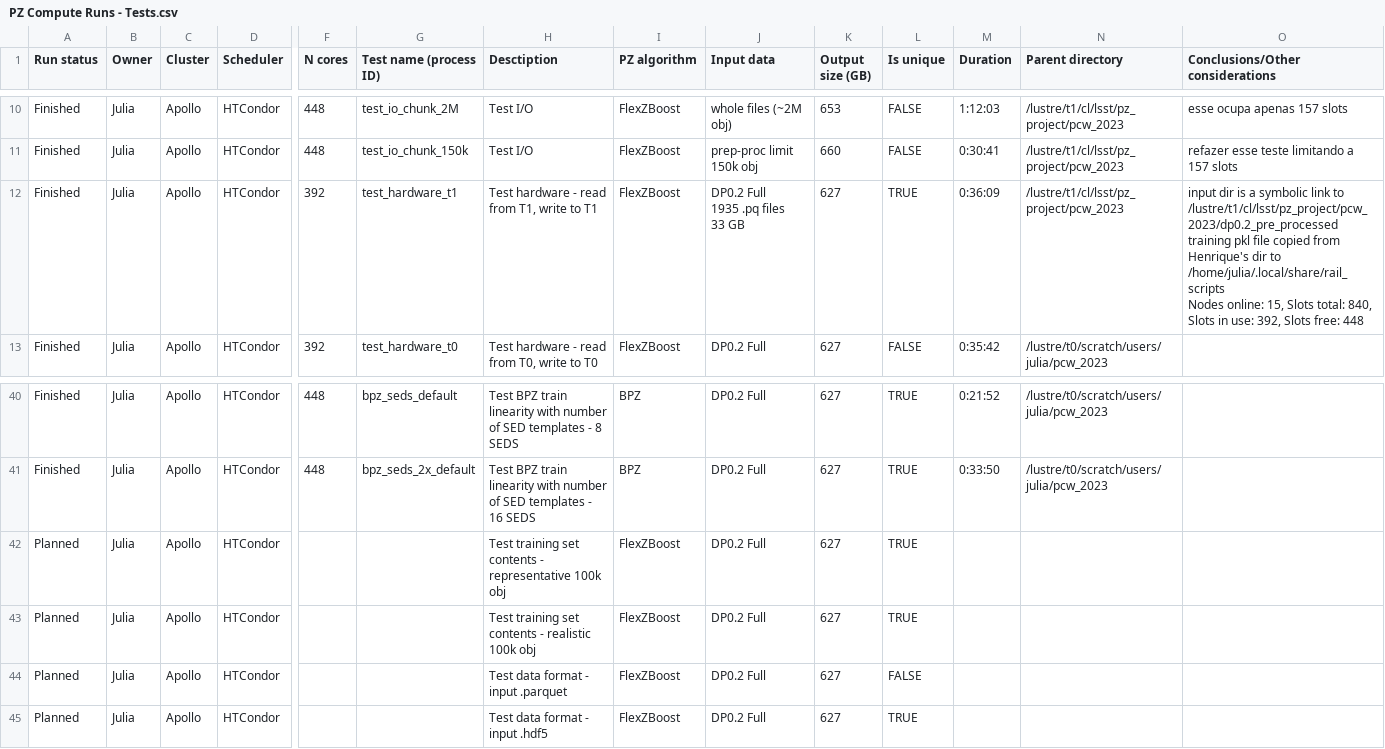
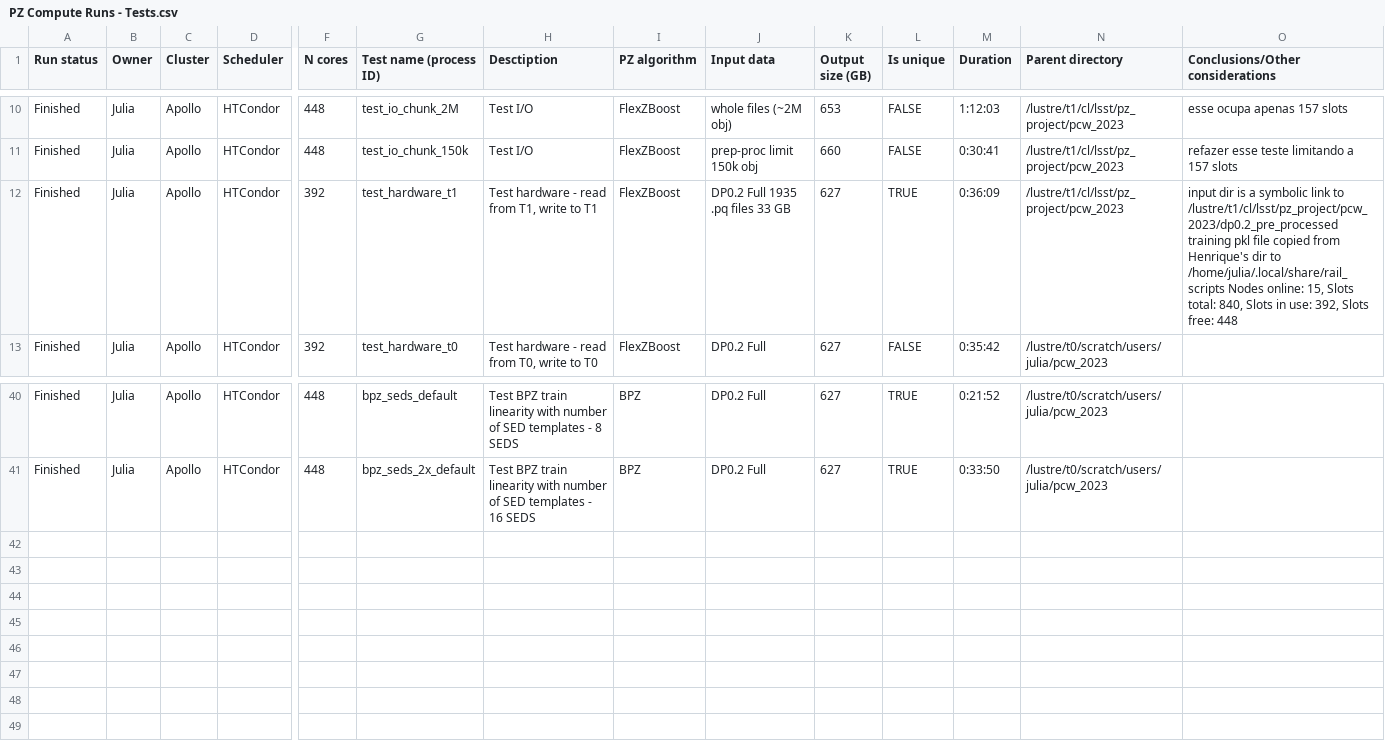
Before and after one commit to linea-it/ic-photoz, a CSV file: Fase3-PCW23/results/PZ Compute Runs - Tests.csv, drawn as a sheet; only a part is shown, gaps mark what is left out; rows hold the shown columns only; ↵ is a line break in a cell; the diff names each change by its address in the sheet, - before the commit and + after, or states it on an @@ line.

Commit message:
remove extra rows and blank spaces

```diff
--- a/Fase3-PCW23/results/PZ Compute Runs - Tests.csv
+++ b/Fase3-PCW23/results/PZ Compute Runs - Tests.csv
-J12 (Input data): DP0.2 Full ↵ 1935 .pq files ↵ 33 GB
+J12 (Input data): DP0.2 Full 1935 .pq files 33 GB
-O12 (Conclusions/Other considerations): …free: 448
+O12 (Conclusions/Other considerations): …free: 448
-row 42: Planned | Julia | Apollo | HTCondor |  |  | Test training set contents - representative 100k obj | FlexZBoost | DP0.2 Full | 627 | TRUE
-row 43: Planned | Julia | Apollo | HTCondor |  |  | Test training set contents - realistic 100k obj | FlexZBoost | DP0.2 Full | 627 | TRUE
-row 44: Planned | Julia | Apollo | HTCondor |  |  | Test data format - input .parquet | FlexZBoost | DP0.2 Full | 627 | FALSE
-row 45: Planned | Julia | Apollo | HTCondor |  |  | Test data format - input .hdf5 | FlexZBoost | DP0.2 Full | 627 | TRUE
```
